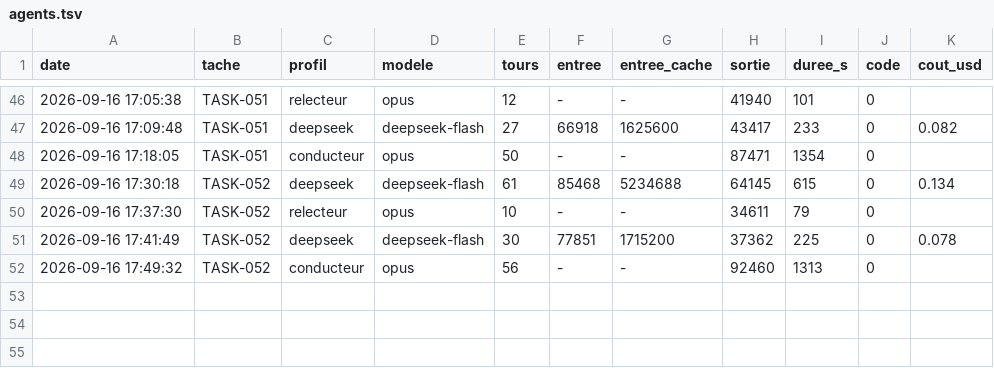
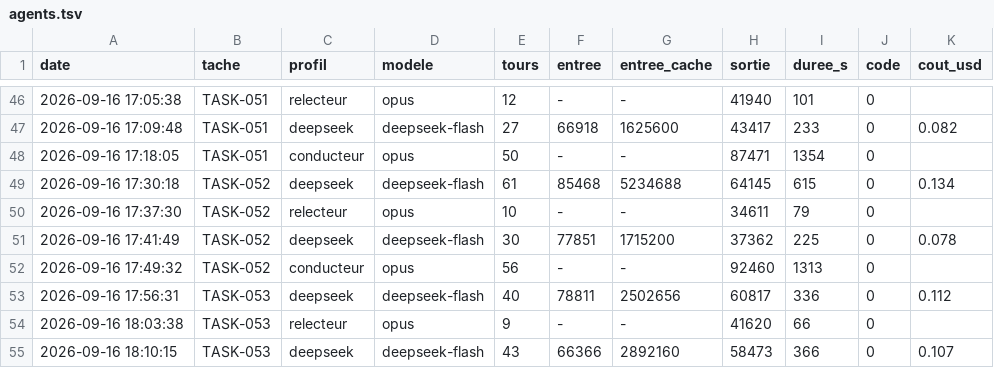
Before and after one commit to MGNetworking/scripts, a TSV file: orchestration/mesures/agents.tsv, drawn as a sheet; only a part is shown, gaps mark what is left out.

```diff
--- a/orchestration/mesures/agents.tsv
+++ b/orchestration/mesures/agents.tsv
@@ -52 +52,4 @@ date	tache	profil	modele	tours	entree	entree_cache	sortie	duree_s	code	cout_usd
 2026-09-16 17:49:32	TASK-052	conducteur	opus	56	-	-	92460	1313	0	
+2026-09-16 17:56:31	TASK-053	deepseek	deepseek-flash	40	78811	2502656	60817	336	0	0.112
+2026-09-16 18:03:38	TASK-053	relecteur	opus	9	-	-	41620	66	0	
+2026-09-16 18:10:15	TASK-053	deepseek	deepseek-flash	43	66366	2892160	58473	366	0	0.107
```
Also changed, not shown: 8 other files.
